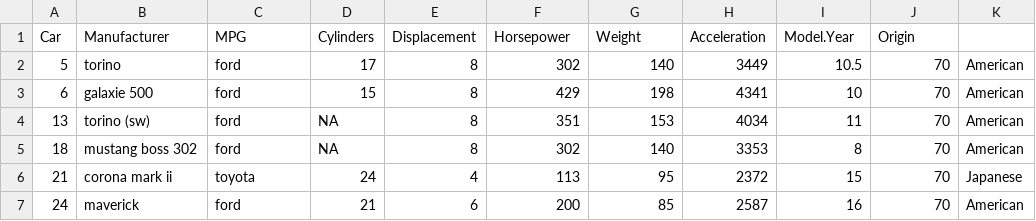
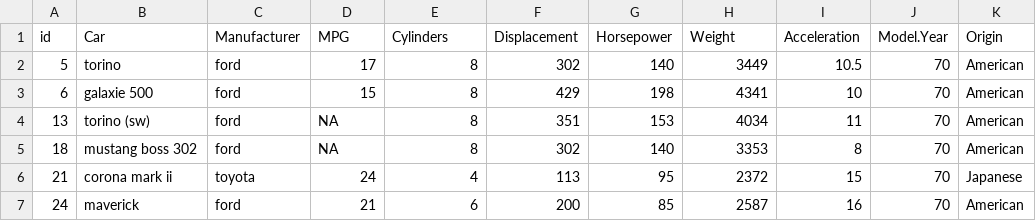
Before and after one commit to cs480x-22c/a2-DataVis-5Ways, a CSV file: cars-sample.csv, drawn as a sheet; only a part is shown; removed rows and columns are numbered as before the commit, all else as after; the diff names each change by its address in the sheet, - before the commit and + after, or states it on an @@ line.

Commit message:
Update cars-sample.csv

```diff
--- a/cars-sample.csv
+++ b/cars-sample.csv
-row 1: Car | Manufacturer | MPG | Cylinders | Displacement | Horsepower | Weight | Acceleration | Model.Year | Origin
+row 1: id | Car | Manufacturer | MPG | Cylinders | Displacement | Horsepower | Weight | Acceleration | Model.Year | Origin
```
